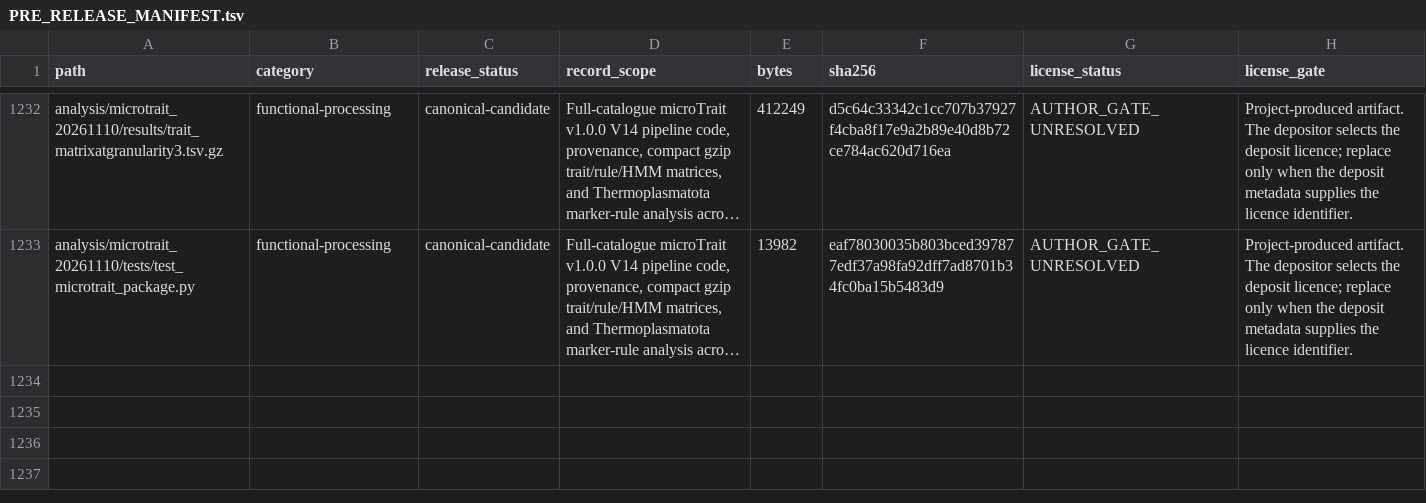
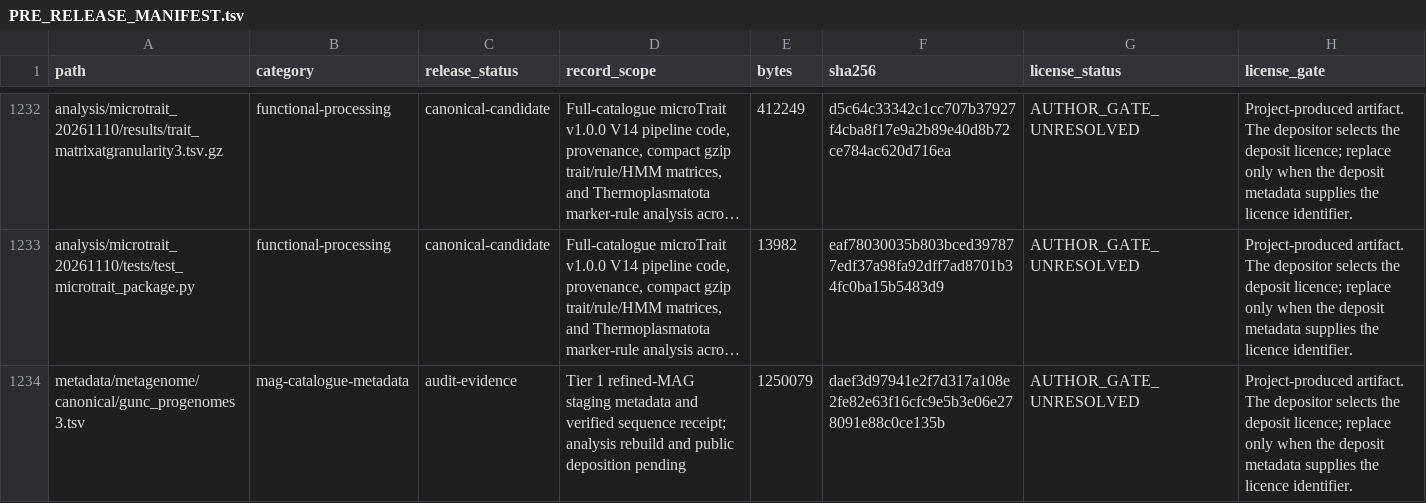
Before and after one commit to bio-ontology-research-group/empty-quarter-ecology-data, a TSV file: PRE_RELEASE_MANIFEST.tsv, drawn as a sheet; only a part is shown, gaps mark what is left out; long unchanged cells end in …; the diff covers the shown part only; the diff names each change by its address in the sheet, - before the commit and + after, or states it on an @@ line.

```diff
--- a/PRE_RELEASE_MANIFEST.tsv
+++ b/PRE_RELEASE_MANIFEST.tsv
+row 1234: metadata/metagenome/canonical/gunc_progenomes3.tsv | mag-catalogue-metadata | audit-evidence | Tier 1 refined-MAG staging metadata and verified sequence receipt; analysis rebuild and public deposition pending | 1250079 | daef3d97941e2f7d317a108e2fe82e63f16cfc9e5b3e06e278091e88c0ce135b | AUTHOR_GATE_UNRESOLVED | Project-produced artifact. The depositor selects the deposit licence; replace only when the deposit metadata supplies the licence identifier.
```
Also changed, not shown: 1 added row and 12 edited cells elsewhere in this file, metadata/DATA_DICTIONARY.tsv, 8 other files.
